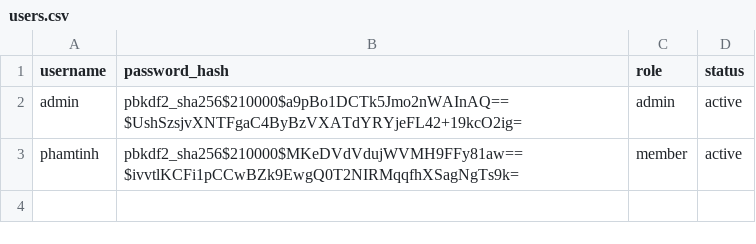
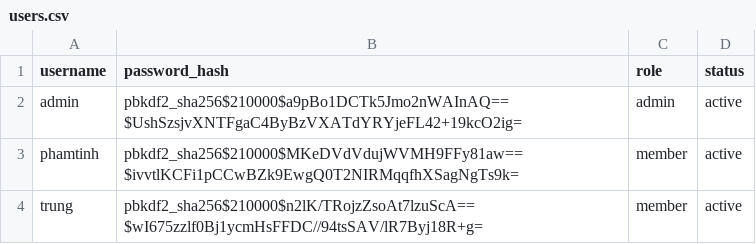
Before and after one commit to hoanganh2503/gia_vang, a CSV file: data/users.csv, drawn as a sheet.

Commit message:
aaaaaa
Signed-off-by: huy <danghyy815@gmail.com>

```diff
--- a/data/users.csv
+++ b/data/users.csv
@@ -3 +3,2 @@ admin,pbkdf2_sha256$210000$a9pBo1DCTk5Jmo2nWAInAQ==$UshSzsjvXNTFgaC4ByBzVXATdYRY
 phamtinh,pbkdf2_sha256$210000$MKeDVdVdujWVMH9FFy81aw==$ivvtlKCFi1pCCwBZk9EwgQ0T2NIRMqqfhXSagNgTs9k=,member,active
+trung,pbkdf2_sha256$210000$n2lK/TRojzZsoAt7lzuScA==$wI675zzlf0Bj1ycmHsFFDC//94tsSAV/lR7Byj18R+g=,member,active
```
